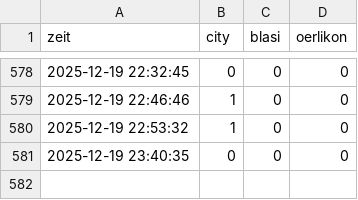
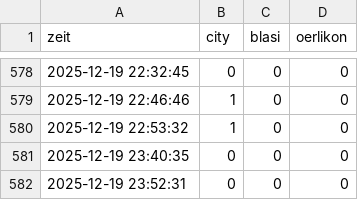
Before and after one commit to ojhw18-hash/zuerich-bad-tracker, a CSV file: gaeste.csv, drawn as a sheet; only a part is shown, gaps mark what is left out.

```diff
--- a/gaeste.csv
+++ b/gaeste.csv
@@ -581 +581,2 @@ zeit,city,blasi,oerlikon
 2025-12-19 23:40:35,0,0,0
+2025-12-19 23:52:31,0,0,0
```
